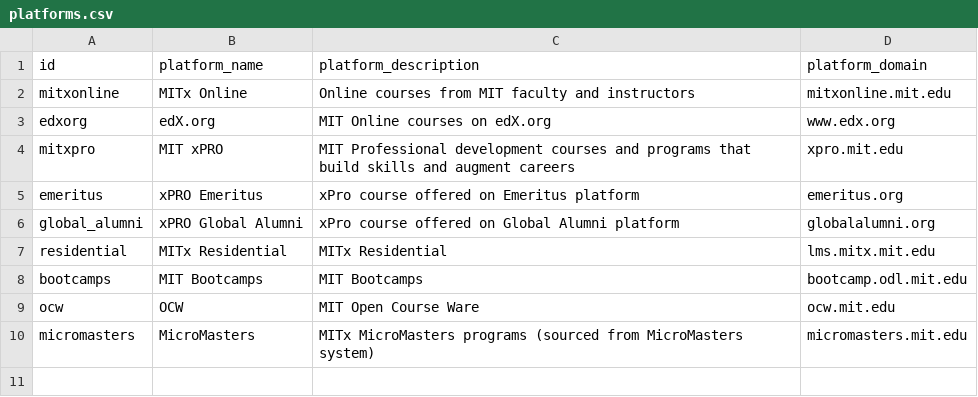
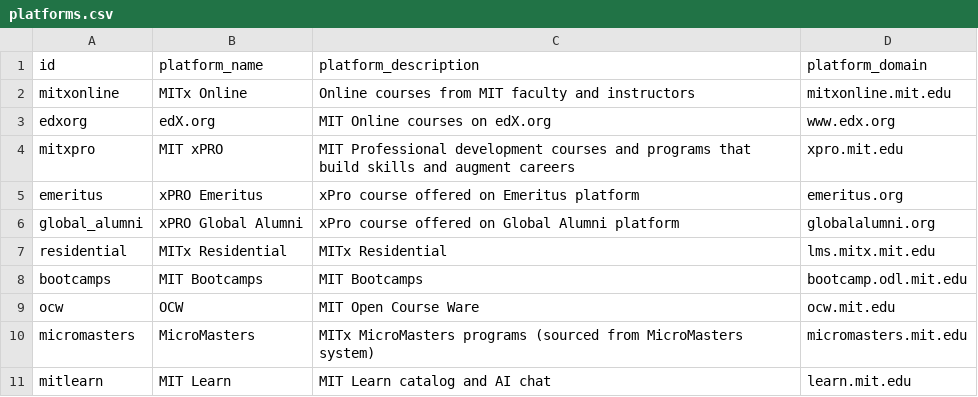
Before and after one commit to mitodl/ol-data-platform, a CSV file: src/ol_dbt/seeds/platforms.csv, drawn as a sheet.

Commit message:
feat(feedback): scope summaries and clusters to MIT Learn by platform and date (#2738)
* feat(feedback): add opened_since filter to cluster and summarize conversations

* feat(feedback): update code versions for feedback cluster and summary assets

* clarify comments on feedback cluster processing logic

* compare a date-limited cluster run only with in-range members

* Add platform filtering in feedback clustering and summaries

* clarify description for is_in_cluster_scope in feedback facts

* start a fresh cluster set when the cluster scope changes

* refactor(feedback): rename opened_since to feedback_since, adjust summary defaults

```diff
--- a/src/ol_dbt/seeds/platforms.csv
+++ b/src/ol_dbt/seeds/platforms.csv
@@ -10 +10,2 @@ ocw,OCW,MIT Open Course Ware,ocw.mit.edu
 micromasters,MicroMasters,MITx MicroMasters programs (sourced from MicroMasters system),micromasters.mit.edu
+mitlearn,MIT Learn,MIT Learn catalog and AI chat,learn.mit.edu
```
Also changed, not shown: 20 other files.
